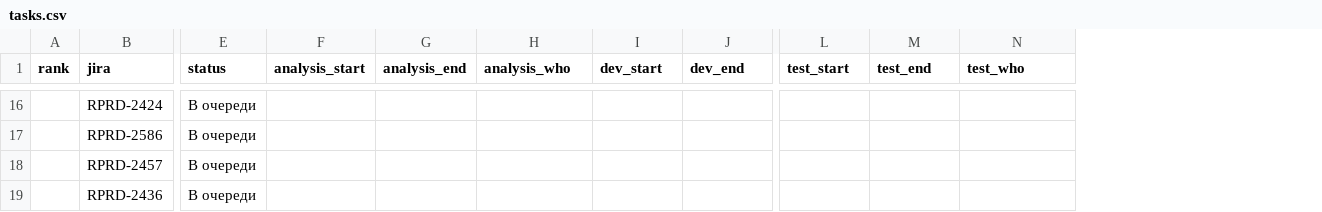
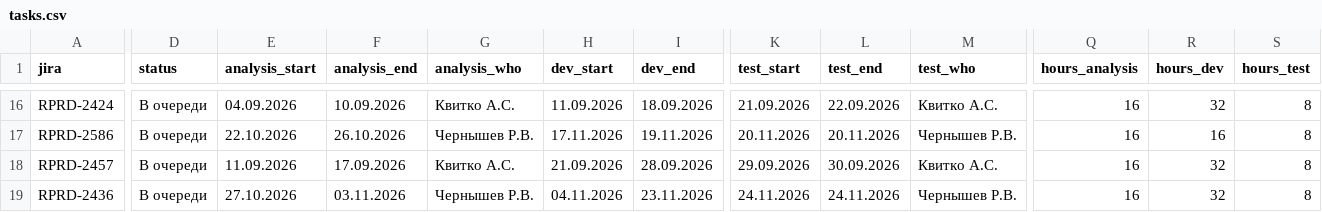
Before and after one commit to kvitkoas-sudo/tech366, a CSV file: road-map-2026/tasks.csv, drawn as a sheet; only a part is shown, gaps mark what is left out; removed rows and columns are numbered as before the commit, all else as after; the diff covers the shown part only; the diff names each change by its address in the sheet, - before the commit and + after, or states it on an @@ line.

```diff
--- a/road-map-2026/tasks.csv
+++ b/road-map-2026/tasks.csv
-column A (rank), empty
+column Q (hours_analysis), rows 16-19: all 16
+column R (hours_dev), rows 16-19: 32 | 16 | 32 | 32
+column S (hours_test), rows 16-19: all 8
-E16 (analysis_start): (empty)
+E16 (analysis_start): 04.09.2026
-F16 (analysis_end): (empty)
+F16 (analysis_end): 10.09.2026
-G16 (analysis_who): (empty)
+G16 (analysis_who): Квитко А.С.
-H16 (dev_start): (empty)
+H16 (dev_start): 11.09.2026
-I16 (dev_end): (empty)
+I16 (dev_end): 18.09.2026
-K16 (test_start): (empty)
+K16 (test_start): 21.09.2026
-L16 (test_end): (empty)
+L16 (test_end): 22.09.2026
-M16 (test_who): (empty)
+M16 (test_who): Квитко А.С.
-E17 (analysis_start): (empty)
+E17 (analysis_start): 22.10.2026
-F17 (analysis_end): (empty)
+F17 (analysis_end): 26.10.2026
-G17 (analysis_who): (empty)
+G17 (analysis_who): Чернышев Р.В.
-H17 (dev_start): (empty)
+H17 (dev_start): 17.11.2026
-I17 (dev_end): (empty)
+I17 (dev_end): 19.11.2026
-K17 (test_start): (empty)
+K17 (test_start): 20.11.2026
-L17 (test_end): (empty)
+L17 (test_end): 20.11.2026
-M17 (test_who): (empty)
+M17 (test_who): Чернышев Р.В.
-E18 (analysis_start): (empty)
+E18 (analysis_start): 11.09.2026
-F18 (analysis_end): (empty)
+F18 (analysis_end): 17.09.2026
-G18 (analysis_who): (empty)
+G18 (analysis_who): Квитко А.С.
-H18 (dev_start): (empty)
+H18 (dev_start): 21.09.2026
-I18 (dev_end): (empty)
+I18 (dev_end): 28.09.2026
-K18 (test_start): (empty)
+K18 (test_start): 29.09.2026
-L18 (test_end): (empty)
+L18 (test_end): 30.09.2026
-M18 (test_who): (empty)
+M18 (test_who): Квитко А.С.
-E19 (analysis_start): (empty)
+E19 (analysis_start): 27.10.2026
-F19 (analysis_end): (empty)
+F19 (analysis_end): 03.11.2026
-G19 (analysis_who): (empty)
+G19 (analysis_who): Чернышев Р.В.
-H19 (dev_start): (empty)
+H19 (dev_start): 04.11.2026
-I19 (dev_end): (empty)
+I19 (dev_end): 23.11.2026
-K19 (test_start): (empty)
+K19 (test_start): 24.11.2026
-L19 (test_end): (empty)
+L19 (test_end): 24.11.2026
-M19 (test_who): (empty)
+M19 (test_who): Чернышев Р.В.
```
Also changed, not shown: 70 edited cells elsewhere in this file.
